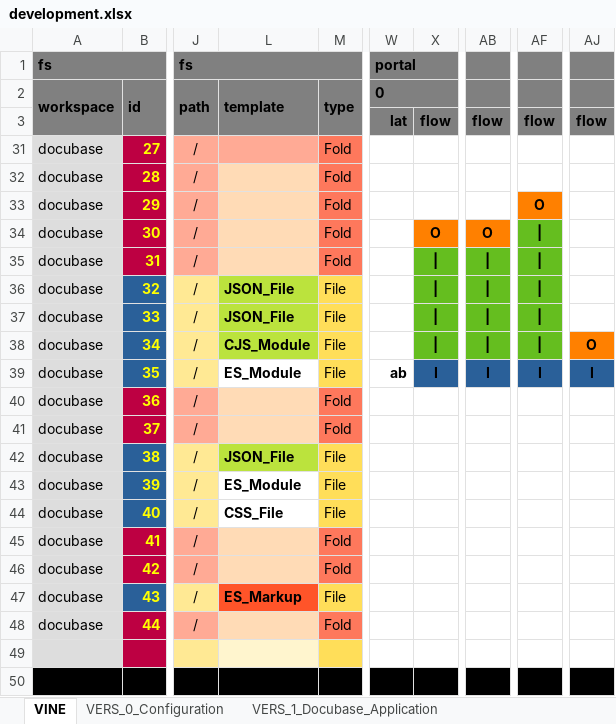
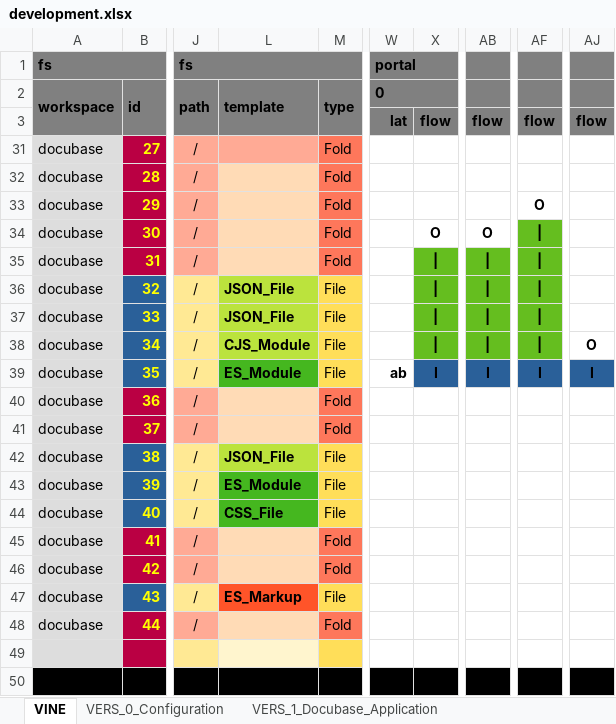
Before and after one commit to thomaspatrickwelborn/Digital-Flux-Capacitor, an Excel workbook: demonstrament/projects/001/development.xlsx, sheet VINE, drawn as a sheet; only a part is shown, gaps mark what is left out; values as stored, in another font and other column widths than the file's, no borders; the diff names each change by its address in the sheet, - before the commit and + after, or states it on an @@ line.

```diff
--- a/demonstrament/projects/001/development.xlsx (sheet VINE)
+++ b/demonstrament/projects/001/development.xlsx (sheet VINE)
-AF33 fill: #FF8000
+AF33 fill: none
-X34 fill: #FF8000
+X34 fill: none
-AB34 fill: #FF8000
+AB34 fill: none
-AJ38 fill: #FF8000
+AJ38 fill: none
-L39 fill: none
+L39 fill: #45B71F
-L43:L44 fill: none
+L43:L44 fill: #45B71F
```
Also changed, not shown: sheet VERS_0_Configuration, 1 other file.
